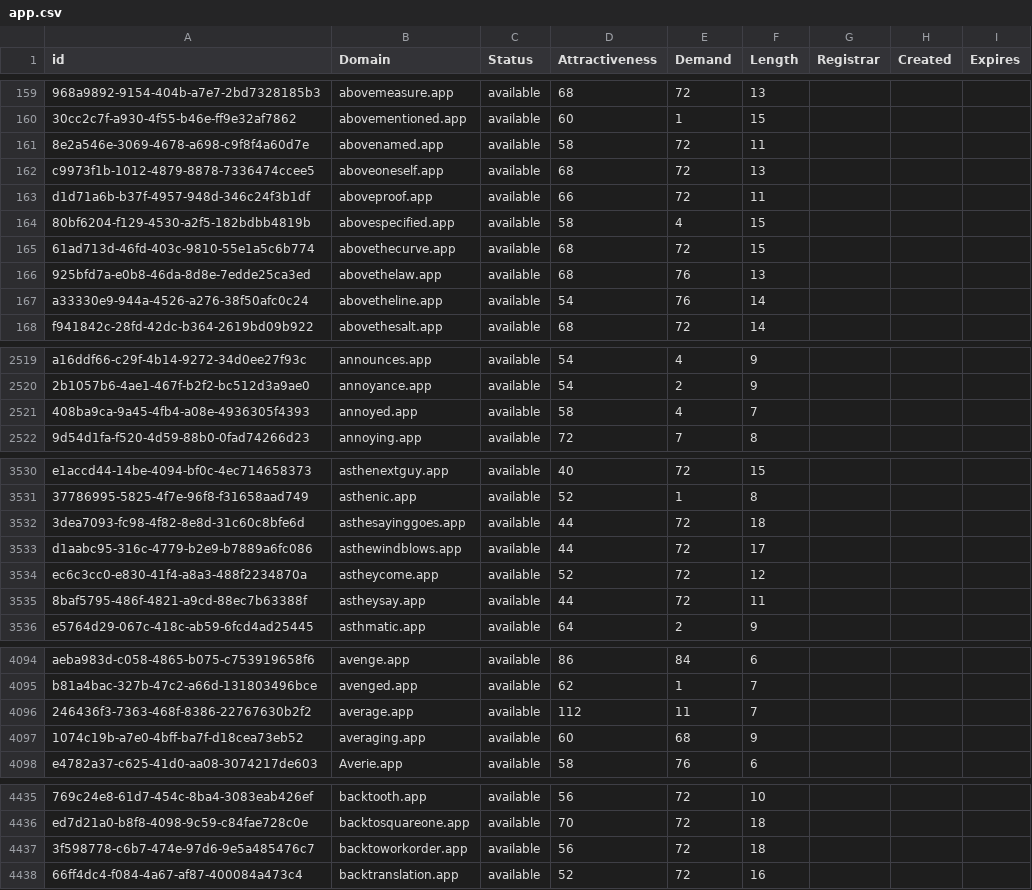
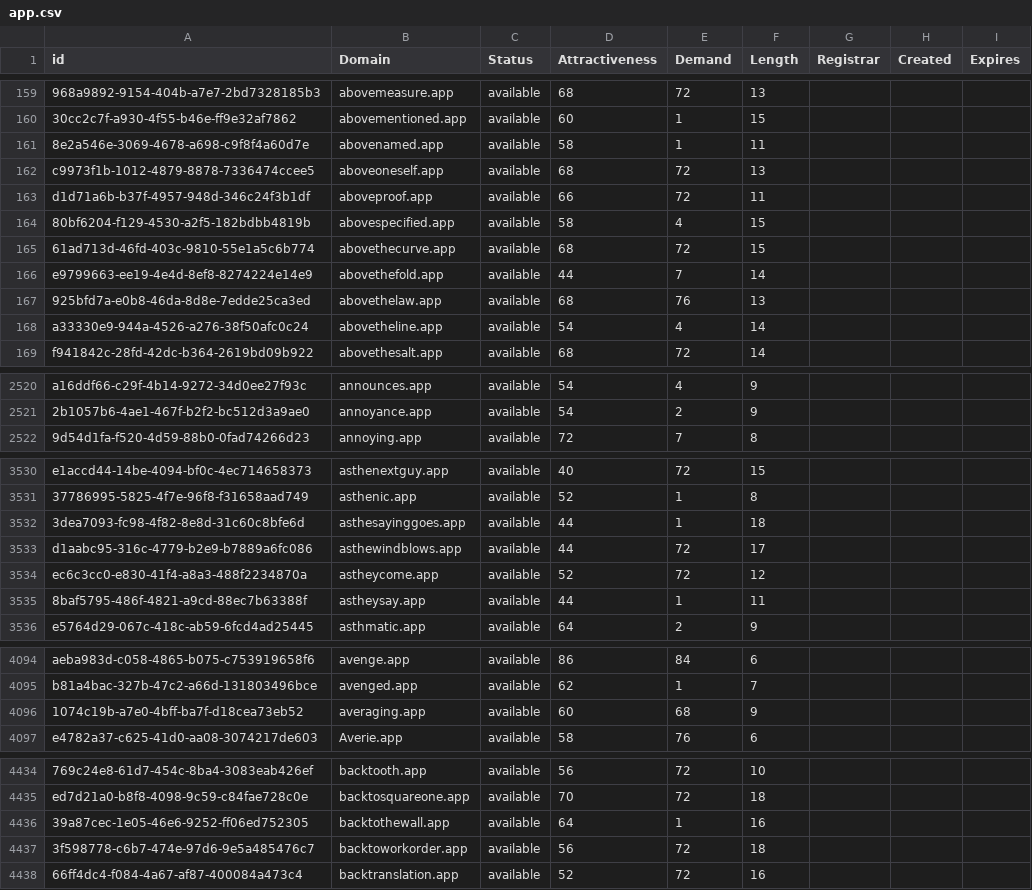
Before and after one commit to UniqueDomains/app-oneword-domains, a CSV file: app.csv, drawn as a sheet; only a part is shown, gaps mark what is left out; removed rows and columns are numbered as before the commit, all else as after; the diff covers the shown part only; the diff names each change by its address in the sheet, - before the commit and + after, or states it on an @@ line.

```diff
--- a/app.csv
+++ b/app.csv
-E161 (Demand): 72
+E161 (Demand): 1
+row 166: e9799663-ee19-4e4d-8ef8-8274224e14e9 | abovethefold.app | available | 44 | 7 | 14
-E168 (Demand): 76
+E168 (Demand): 4
-row 2521: 408ba9ca-9a45-4fb4-a08e-4936305f4393 | annoyed.app | available | 58 | 4 | 7
-E3532 (Demand): 72
+E3532 (Demand): 1
-E3535 (Demand): 72
+E3535 (Demand): 1
-row 4096: 246436f3-7363-468f-8386-22767630b2f2 | average.app | available | 112 | 11 | 7
+row 4436: 39a87cec-1e05-46e6-9252-ff06ed752305 | backtothewall.app | available | 64 | 1 | 16
```
Also changed, not shown: 6 added rows, 6 removed rows and 55 edited cells elsewhere in this file, 2 other files.
